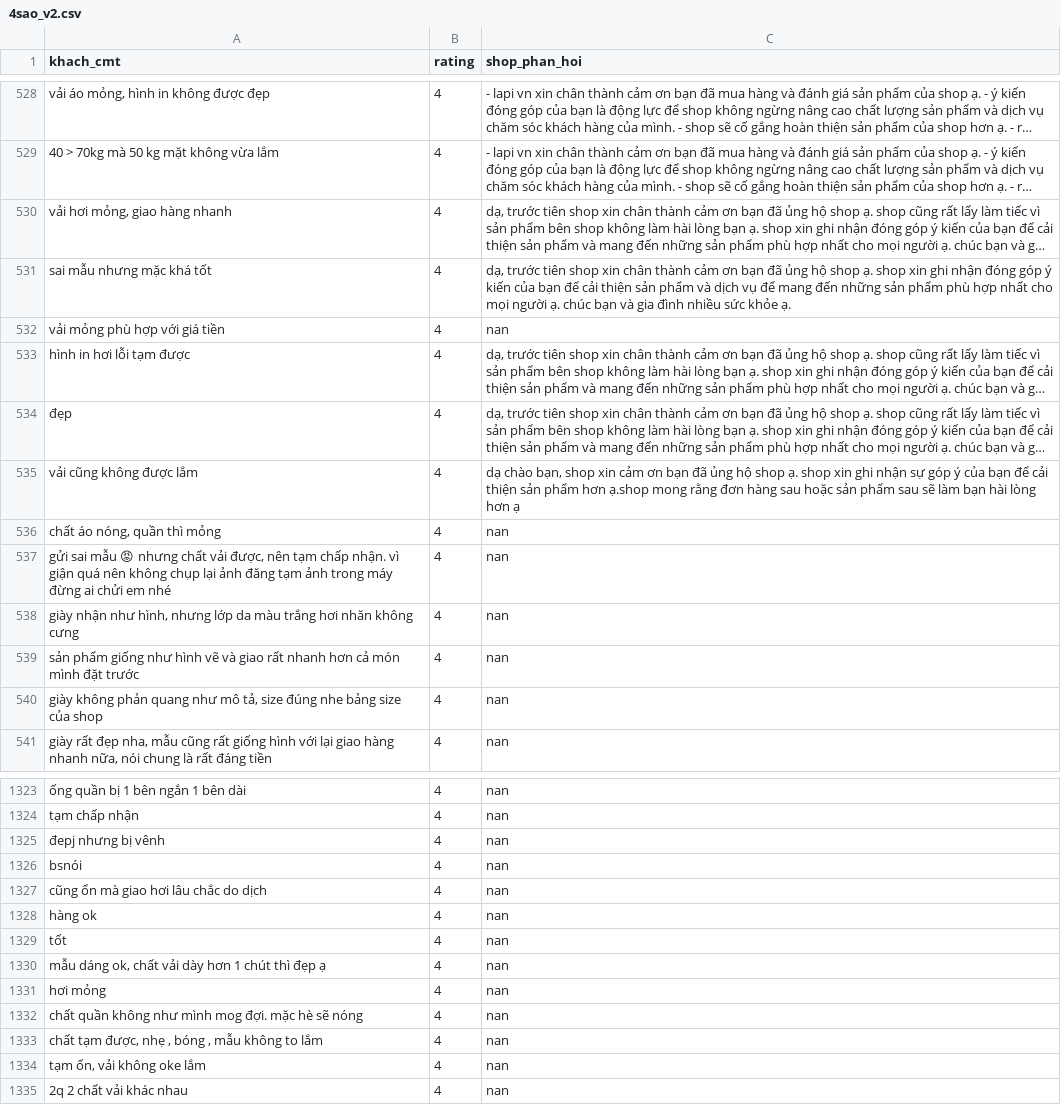
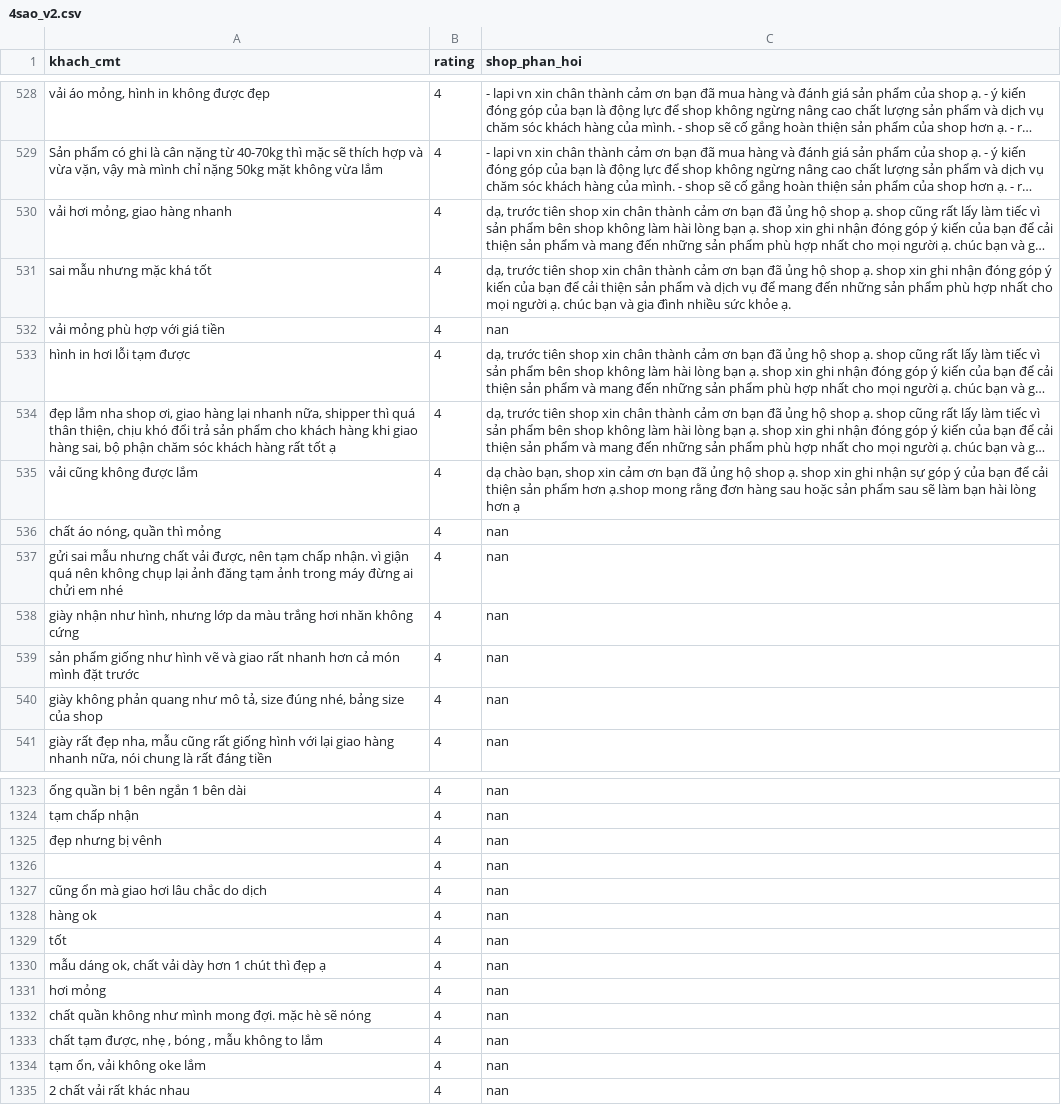
Before and after one commit to adinh26101/NLP-subject, a CSV file: crawl/4sao_v2.csv, drawn as a sheet; only a part is shown, gaps mark what is left out; long unchanged cells end in …; the diff covers the shown part only; the diff names each change by its address in the sheet, - before the commit and + after, or states it on an @@ line.

```diff
--- a/crawl/4sao_v2.csv
+++ b/crawl/4sao_v2.csv
-A529 (khach_cmt): 40 > 70kg mà 50 kg mặt không…
+A529 (khach_cmt): Sản phẩm có ghi là cân nặng từ 40-70kg thì mặc sẽ thích hợp và vừa vặn, vậy mà mình chỉ nặng 50kg mặt không…
-A534 (khach_cmt): đẹp
+A534 (khach_cmt): đẹp lắm nha shop ơi, giao hàng lại nhanh nữa, shipper thì quá thân thiện, chịu khó đổi trả sản phẩm cho khách hàng khi giao hàng sai, bộ phận chăm sóc khách hàng rất tốt ạ
-A537 (khach_cmt): …sai mẫu 😡 nhưng chất…
+A537 (khach_cmt): …sai mẫu nhưng chất…
-A538 (khach_cmt): …nhăn không cưng
+A538 (khach_cmt): …nhăn không cứng
-A540 (khach_cmt): …size đúng nhe bảng size…
+A540 (khach_cmt): …size đúng nhé, bảng size…
-A1325 (khach_cmt): đepj nhưng bị vênh
+A1325 (khach_cmt): đẹp nhưng bị vênh
-A1326 (khach_cmt): bsnói
+A1326 (khach_cmt): (empty)
-A1332 (khach_cmt): …như mình mog đợi. mặc…
+A1332 (khach_cmt): …như mình mong đợi. mặc…
-A1335 (khach_cmt): 2q 2 chất vải khác nhau
+A1335 (khach_cmt): 2 chất vải rất khác nhau
```
Also changed, not shown: 22 edited cells elsewhere in this file, 6 other files.
